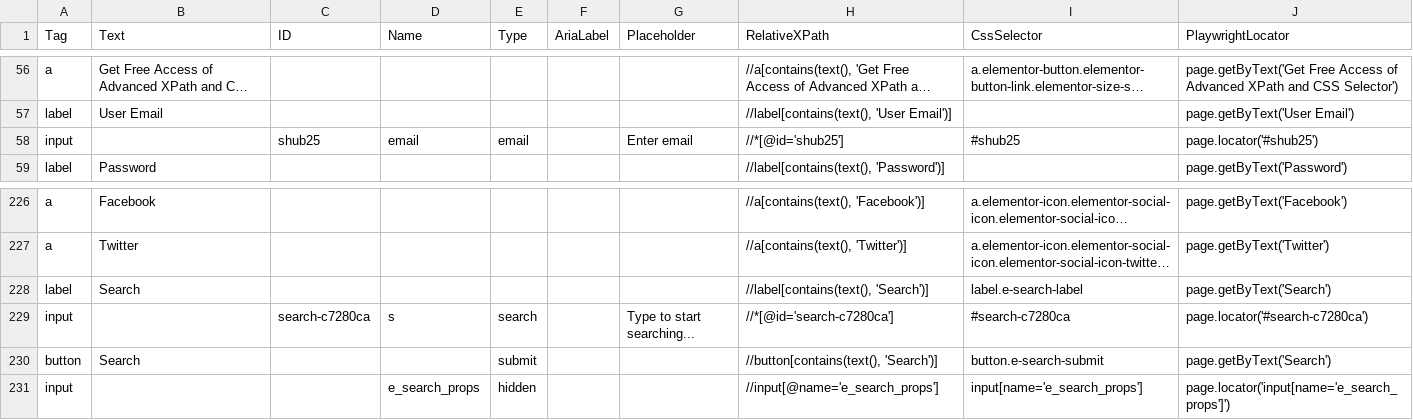
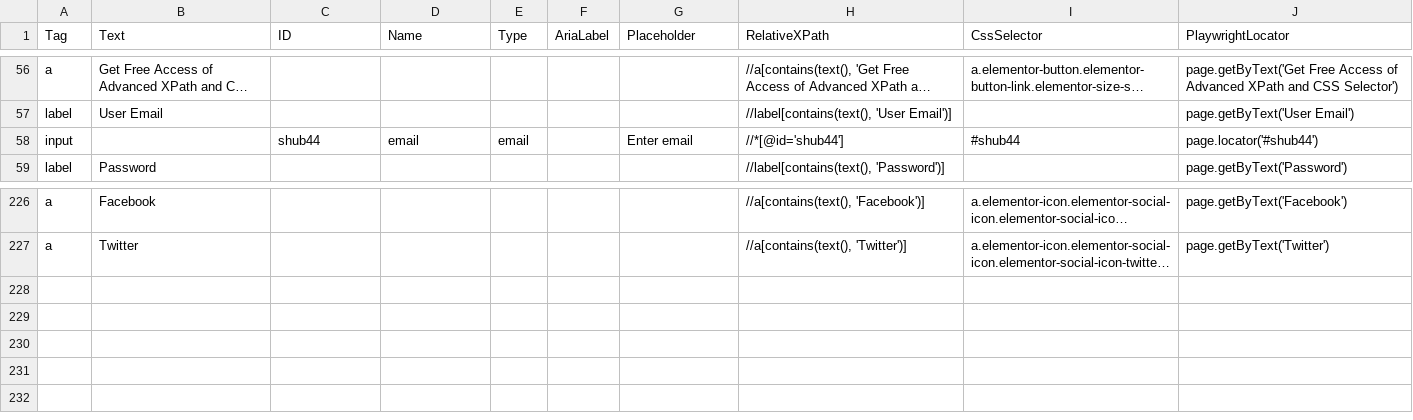
Before and after one commit to sandeepawari0987/xpathfinderplaywright, a CSV file: xpaths.csv, drawn as a sheet; only a part is shown, gaps mark what is left out; long unchanged cells end in …; the diff names each change by its address in the sheet, - before the commit and + after, or states it on an @@ line.

```diff
--- a/xpaths.csv
+++ b/xpaths.csv
-C58 (ID): shub25
+C58 (ID): shub44
-H58 (RelativeXPath): //*[@id='shub25']
+H58 (RelativeXPath): //*[@id='shub44']
-I58 (CssSelector): #shub25
+I58 (CssSelector): #shub44
-J58 (PlaywrightLocator): page.locator('#shub25')
+J58 (PlaywrightLocator): page.locator('#shub44')
-row 228: label | Search |  |  |  |  |  | //label[contains(text(), 'Search')] | label.e-search-label | page.getByText('Search')
-row 229: input |  | search-c7280ca | s | search |  | Type to start searching... | //*[@id='search-c7280ca'] | #search-c7280ca | page.locator('#search-c7280ca')
-row 230: button | Search |  |  | submit |  |  | //button[contains(text(), 'Search')] | button.e-search-submit | page.getByText('Search')
-row 231: input |  |  | e_search_props | hidden |  |  | //input[@name='e_search_props'] | input[name='e_search_props'] | page.locator('input[name='e_search_props']')
```
Also changed, not shown: 56 other files.
